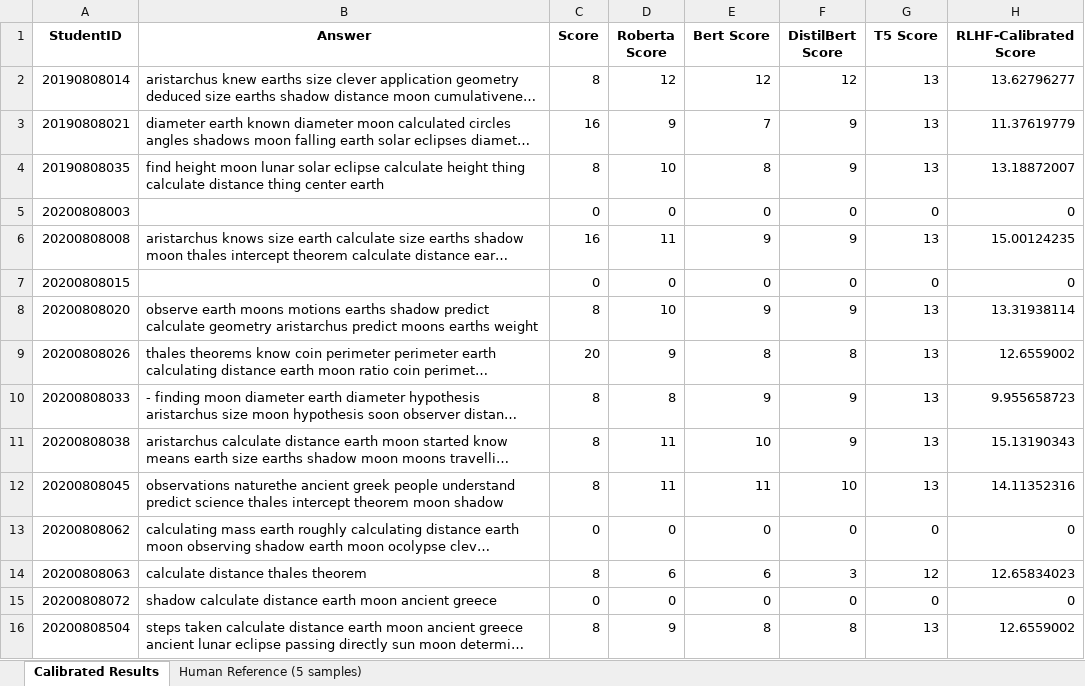
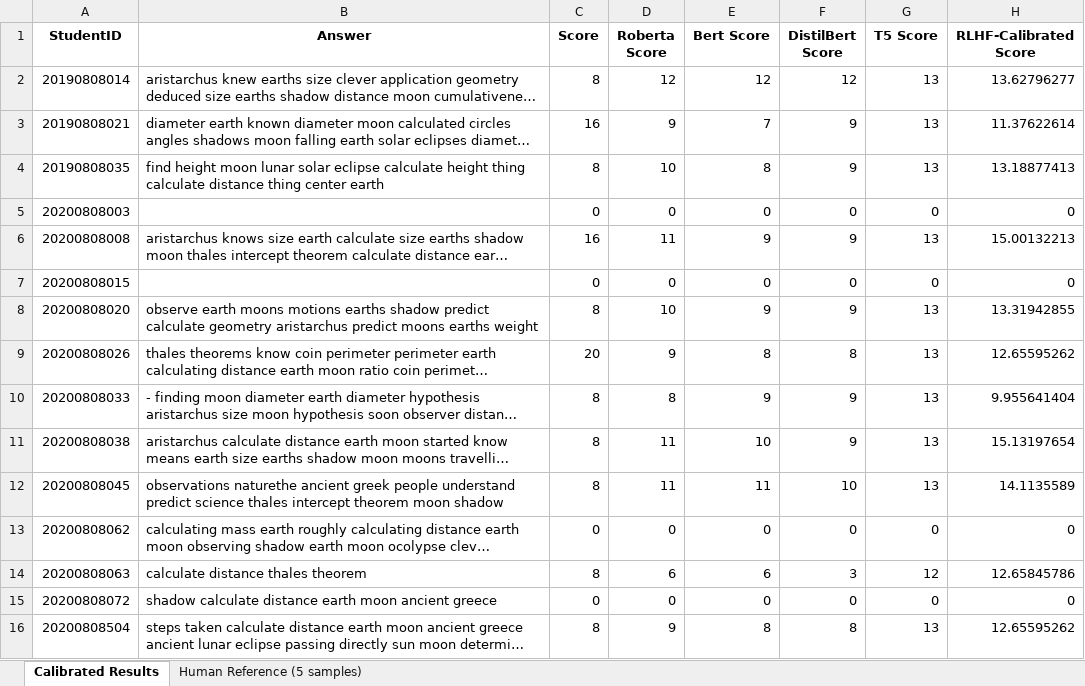
Before and after one commit to burak05/Tez, an Excel workbook: Yeni Veri/Q-4-calibrated.xlsx, sheet Calibrated Results, drawn as a sheet; only a part is shown; long unchanged cells end in …; values as stored, in another font and other column widths than the file's, no borders; the diff covers the shown part only; the diff names each change by its address in the sheet, - before the commit and + after, or states it on an @@ line.

```diff
--- a/Yeni Veri/Q-4-calibrated.xlsx (sheet Calibrated Results)
+++ b/Yeni Veri/Q-4-calibrated.xlsx (sheet Calibrated Results)
-H3 (RLHF-Calibrated Score): 11.37619779
+H3 (RLHF-Calibrated Score): 11.37622614
-H4 (RLHF-Calibrated Score): 13.18872007
+H4 (RLHF-Calibrated Score): 13.18877413
-H6 (RLHF-Calibrated Score): 15.00124235
+H6 (RLHF-Calibrated Score): 15.00132213
-H8 (RLHF-Calibrated Score): 13.31938114
+H8 (RLHF-Calibrated Score): 13.31942855
-H9 (RLHF-Calibrated Score): 12.6559002
+H9 (RLHF-Calibrated Score): 12.65595262
-H10 (RLHF-Calibrated Score): 9.955658723
+H10 (RLHF-Calibrated Score): 9.955641404
-H11 (RLHF-Calibrated Score): 15.13190343
+H11 (RLHF-Calibrated Score): 15.13197654
-H12 (RLHF-Calibrated Score): 14.11352316
+H12 (RLHF-Calibrated Score): 14.1135589
-H14 (RLHF-Calibrated Score): 12.65834023
+H14 (RLHF-Calibrated Score): 12.65845786
-H16 (RLHF-Calibrated Score): 12.6559002
+H16 (RLHF-Calibrated Score): 12.65595262
```
Also changed, not shown: 78 edited cells elsewhere in this sheet, Yeni Veri/Q-1-calibrated.xlsx, Yeni Veri/Q-2-calibrated-damped.xlsx, 38 other files.
